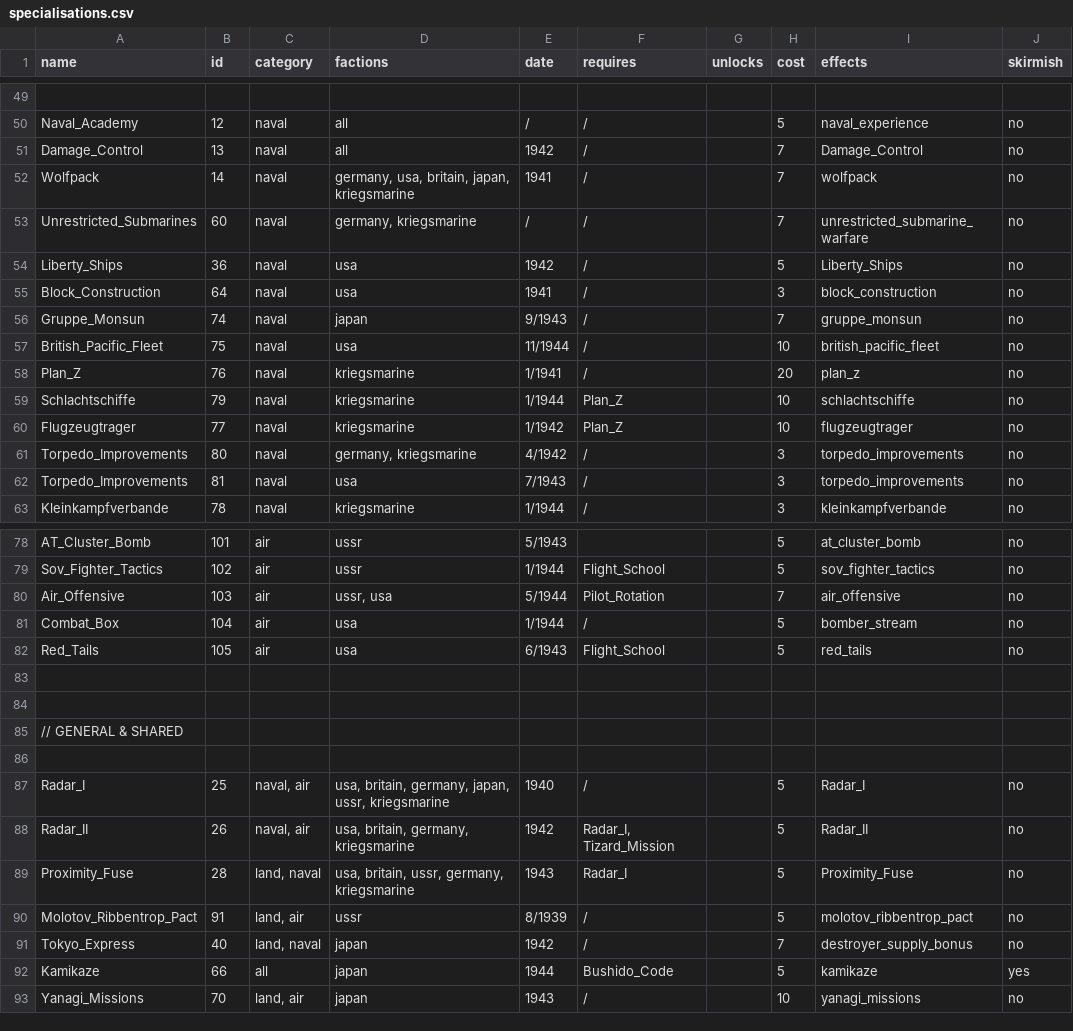
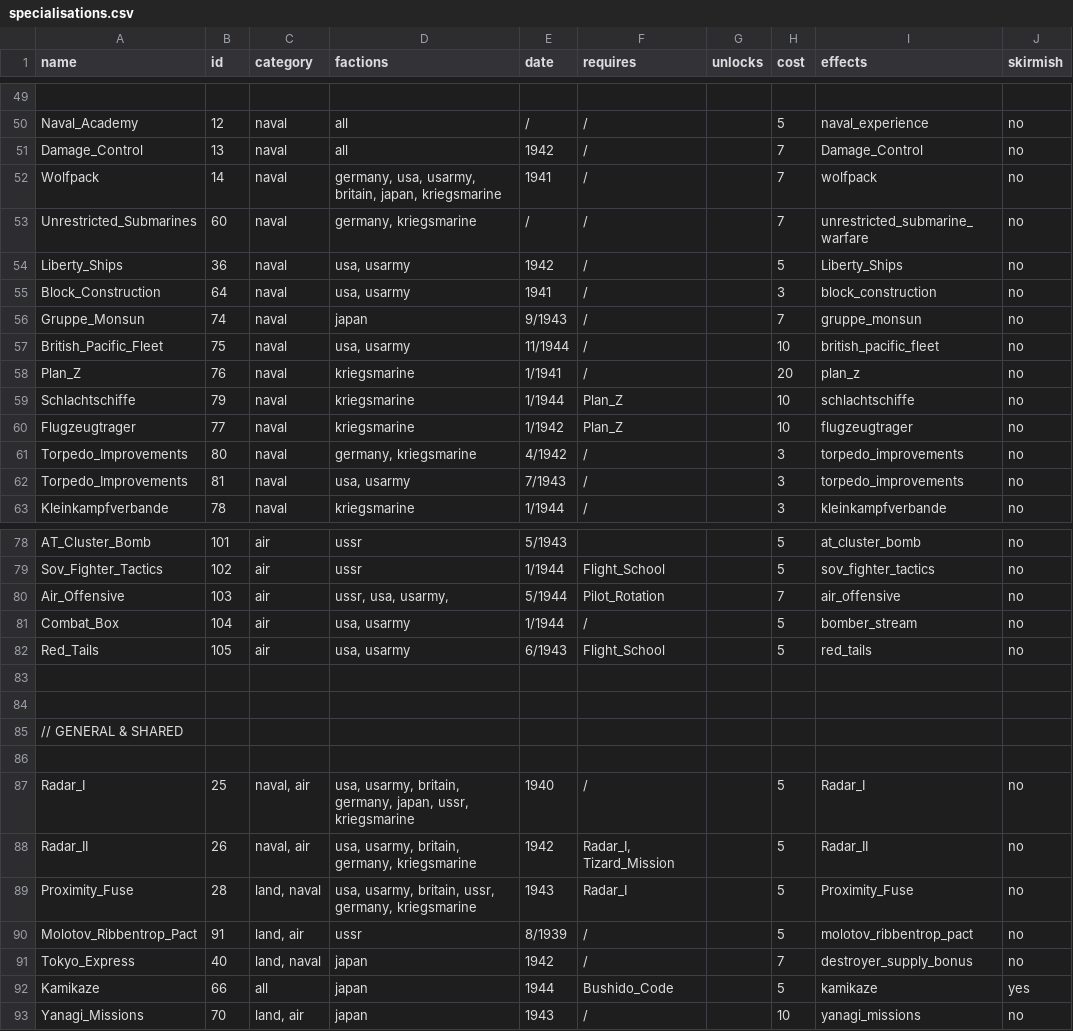
Before and after one commit to mfendek/oob_game_data_viewer, a CSV file: src/game_data/Data/specialisations.csv, drawn as a sheet; only a part is shown, gaps mark what is left out; the diff covers the shown part only.

```diff
--- a/src/game_data/Data/specialisations.csv
+++ b/src/game_data/Data/specialisations.csv
@@ -51,8 +51,8 @@ Naval_Academy;12;naval;all;/;/;;5;naval_experience;no
 Damage_Control;13;naval;all;1942;/;;7;Damage_Control;no
-Wolfpack;14;naval;germany, usa, britain, japan, kriegsmarine;1941;/;;7;wolfpack;no
+Wolfpack;14;naval;germany, usa, usarmy, britain, japan, kriegsmarine;1941;/;;7;wolfpack;no
 Unrestricted_Submarines;60;naval;germany, kriegsmarine;/;/;;7;unrestricted_submarine_warfare;no
-Liberty_Ships;36;naval;usa;1942;/;;5;Liberty_Ships;no
-Block_Construction;64;naval;usa;1941;/;;3;block_construction;no
+Liberty_Ships;36;naval;usa, usarmy;1942;/;;5;Liberty_Ships;no
+Block_Construction;64;naval;usa, usarmy;1941;/;;3;block_construction;no
 Gruppe_Monsun;74;naval;japan;9/1943;/;;7;gruppe_monsun;no
-British_Pacific_Fleet;75;naval;usa;11/1944;/;;10;british_pacific_fleet;no
+British_Pacific_Fleet;75;naval;usa, usarmy;11/1944;/;;10;british_pacific_fleet;no
 Plan_Z;76;naval;kriegsmarine;1/1941;/;;20;plan_z;no
@@ -61,3 +61,3 @@ Flugzeugtrager;77;naval;kriegsmarine;1/1942;Plan_Z;;10;flugzeugtrager;no
 Torpedo_Improvements;80;naval;germany, kriegsmarine;4/1942;/;;3;torpedo_improvements;no
-Torpedo_Improvements;81;naval;usa;7/1943;/;;3;torpedo_improvements;no
+Torpedo_Improvements;81;naval;usa, usarmy;7/1943;/;;3;torpedo_improvements;no
 Kleinkampfverbande;78;naval;kriegsmarine;1/1944;/;;3;kleinkampfverbande;no
@@ -79,5 +79,5 @@ AT_Cluster_Bomb;101;air;ussr;5/1943;;;5;at_cluster_bomb;no
 Sov_Fighter_Tactics;102;air;ussr;1/1944;Flight_School;;5;sov_fighter_tactics;no
-Air_Offensive;103;air;ussr, usa;5/1944;Pilot_Rotation;;7;air_offensive;no
-Combat_Box;104;air;usa;1/1944;/;;5;bomber_stream;no
-Red_Tails;105;air;usa;6/1943;Flight_School;;5;red_tails;no
+Air_Offensive;103;air;ussr, usa, usarmy, ;5/1944;Pilot_Rotation;;7;air_offensive;no
+Combat_Box;104;air;usa, usarmy;1/1944;/;;5;bomber_stream;no
+Red_Tails;105;air;usa, usarmy;6/1943;Flight_School;;5;red_tails;no
 ;;;;;;;;;
@@ -86,5 +86,5 @@ Red_Tails;105;air;usa;6/1943;Flight_School;;5;red_tails;no
 ;;;;;;;;;
-Radar_I;25;naval, air;usa, britain, germany, japan, ussr, kriegsmarine;1940;/;;5;Radar_I;no
-Radar_II;26;naval, air;usa, britain, germany, kriegsmarine;1942;Radar_I, Tizard_Mission;;5;Radar_II;no
-Proximity_Fuse;28;land, naval;usa, britain, ussr, germany, kriegsmarine;1943;Radar_I;;5;Proximity_Fuse;no
+Radar_I;25;naval, air;usa, usarmy, britain, germany, japan, ussr, kriegsmarine;1940;/;;5;Radar_I;no
+Radar_II;26;naval, air;usa, usarmy, britain, germany, kriegsmarine;1942;Radar_I, Tizard_Mission;;5;Radar_II;no
+Proximity_Fuse;28;land, naval;usa, usarmy, britain, ussr, germany, kriegsmarine;1943;Radar_I;;5;Proximity_Fuse;no
 Molotov_Ribbentrop_Pact;91;land, air;ussr;8/1939;/;;5;molotov_ribbentrop_pact;no
```
Also changed, not shown: 3 edited cells elsewhere in this file, src/game_data/Data/units.csv, 9 other files.
